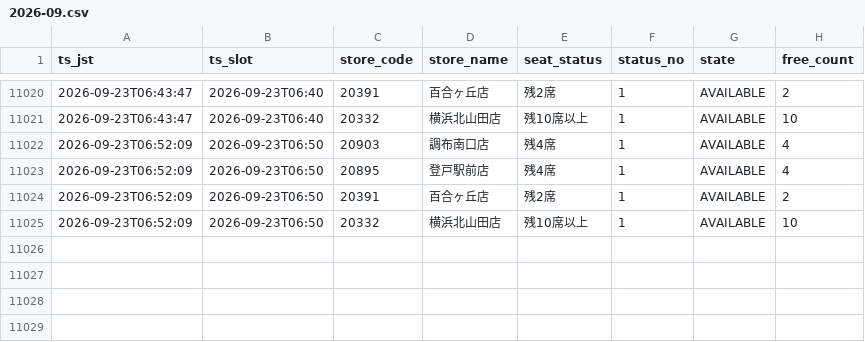
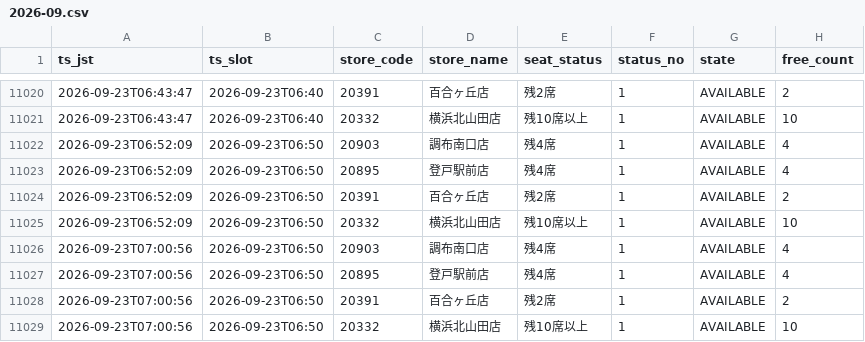
Before and after one commit to masa9231941-svg/kaikatsu-darts-notify, a CSV file: data/log/2026-09.csv, drawn as a sheet; only a part is shown, gaps mark what is left out.

```diff
--- a/data/log/2026-09.csv
+++ b/data/log/2026-09.csv
@@ -11025 +11025,5 @@ ts_jst,ts_slot,store_code,store_name,seat_status,status_no,state,free_count
 2026-09-23T06:52:09,2026-09-23T06:50,20332,横浜北山田店,残10席以上,1,AVAILABLE,10
+2026-09-23T07:00:56,2026-09-23T06:50,20903,調布南口店,残4席,1,AVAILABLE,4
+2026-09-23T07:00:56,2026-09-23T06:50,20895,登戸駅前店,残4席,1,AVAILABLE,4
+2026-09-23T07:00:56,2026-09-23T06:50,20391,百合ヶ丘店,残2席,1,AVAILABLE,2
+2026-09-23T07:00:56,2026-09-23T06:50,20332,横浜北山田店,残10席以上,1,AVAILABLE,10
```
Also changed, not shown: 1 other file.
